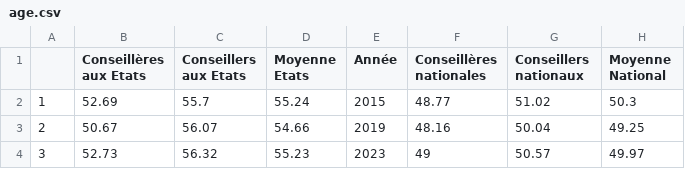
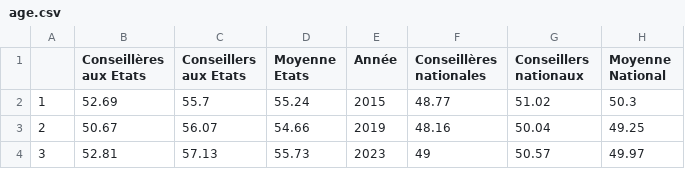
Before and after one commit to vey83/CN_2019, a CSV file: SR_2023/output/FR/age.csv, drawn as a sheet.

```diff
--- a/SR_2023/output/FR/age.csv
+++ b/SR_2023/output/FR/age.csv
@@ -3,2 +3,2 @@
 "2",50.67,56.07,54.66,2019,48.16,50.04,49.25
-"3",52.73,56.32,55.23,2023,49,50.57,49.97
+"3",52.81,57.13,55.73,2023,49,50.57,49.97
```
Also changed, not shown: SR_2023/output/FR/sr_oldest_fr.csv, SR_2023/output/FR/sr_youngest_fr.csv, 1 other file.
